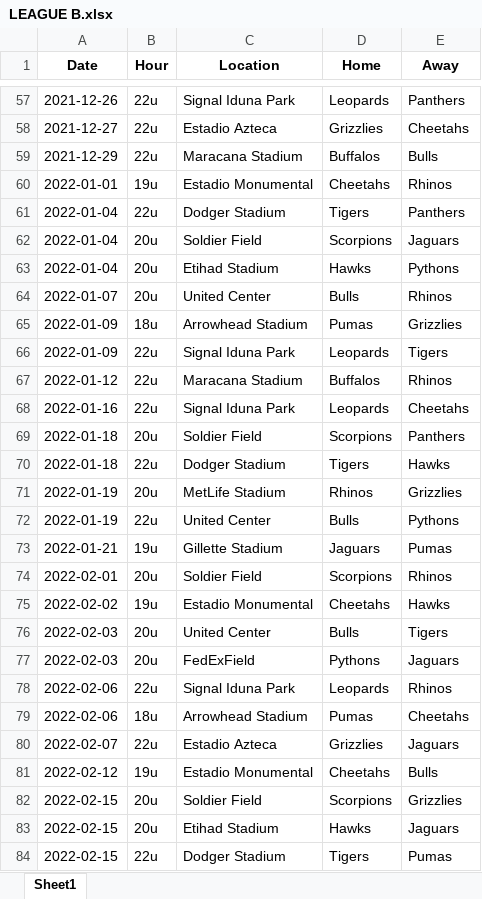
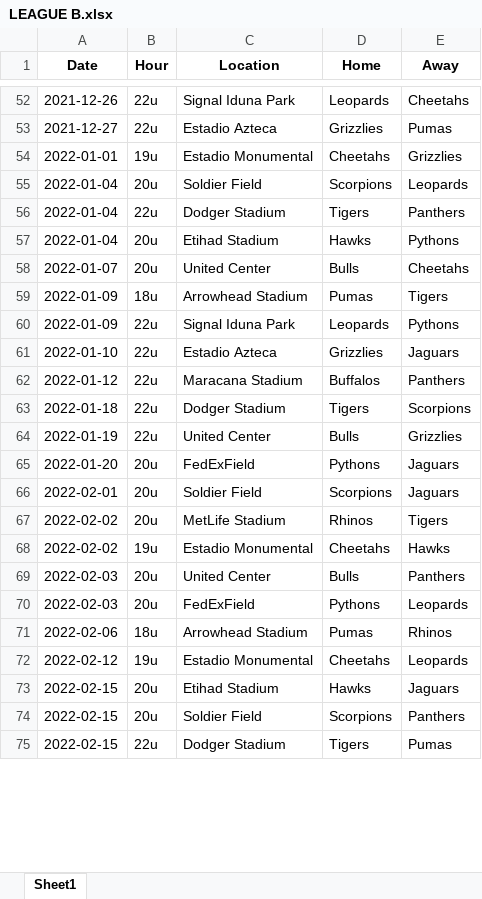
Before and after one commit to sborms/leaguescheduler, an Excel workbook: example_output/LEAGUE B.xlsx, sheet Sheet1, drawn as a sheet; only a part is shown, gaps mark what is left out; values as stored, in another font and other column widths than the file's, no borders; removed rows and columns are numbered as before the commit, all else as after; the diff covers the shown part only; the diff names each change by its address in the sheet, - before the commit and + after, or states it on an @@ line.

```diff
--- a/example_output/LEAGUE B.xlsx (sheet Sheet1)
+++ b/example_output/LEAGUE B.xlsx (sheet Sheet1)
-E52 (Away): Panthers
+E52 (Away): Cheetahs
-E53 (Away): Cheetahs
+E53 (Away): Pumas
-row 59: 2021-12-29 | 22u | Maracana Stadium | Buffalos | Bulls
-E54 (Away): Rhinos
+E54 (Away): Grizzlies
+row 55: 2022-01-04 | 20u | Soldier Field | Scorpions | Leopards
-row 62: 2022-01-04 | 20u | Soldier Field | Scorpions | Jaguars
-E58 (Away): Rhinos
+E58 (Away): Cheetahs
-E59 (Away): Grizzlies
+E59 (Away): Tigers
-E60 (Away): Tigers
+E60 (Away): Pythons
+row 61: 2022-01-10 | 22u | Estadio Azteca | Grizzlies | Jaguars
-E62 (Away): Rhinos
+E62 (Away): Panthers
-row 68: 2022-01-16 | 22u | Signal Iduna Park | Leopards | Cheetahs
-row 69: 2022-01-18 | 20u | Soldier Field | Scorpions | Panthers
-E63 (Away): Hawks
+E63 (Away): Scorpions
-row 71: 2022-01-19 | 20u | MetLife Stadium | Rhinos | Grizzlies
-E64 (Away): Pythons
+E64 (Away): Grizzlies
-row 73: 2022-01-21 | 19u | Gillette Stadium | Jaguars | Pumas
+row 65: 2022-01-20 | 20u | FedExField | Pythons | Jaguars
-E66 (Away): Rhinos
+E66 (Away): Jaguars
+row 67: 2022-02-02 | 20u | MetLife Stadium | Rhinos | Tigers
-E69 (Away): Tigers
+E69 (Away): Panthers
-E70 (Away): Jaguars
+E70 (Away): Leopards
-row 78: 2022-02-06 | 22u | Signal Iduna Park | Leopards | Rhinos
-E71 (Away): Cheetahs
+E71 (Away): Rhinos
-row 80: 2022-02-07 | 22u | Estadio Azteca | Grizzlies | Jaguars
-E72 (Away): Bulls
+E72 (Away): Leopards
-row 82: 2022-02-15 | 20u | Soldier Field | Scorpions | Grizzlies
+row 74: 2022-02-15 | 20u | Soldier Field | Scorpions | Panthers
```
Also changed, not shown: 40 added rows, 36 removed rows, 3 moved rows and 85 edited cells elsewhere in this sheet, example_input.xlsx, example_output/LEAGUE A.xlsx, 15 other files.
